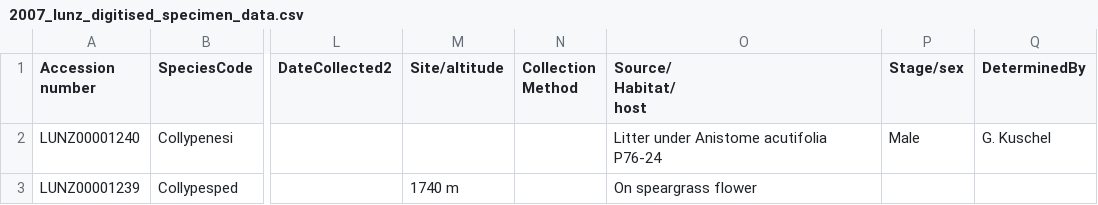
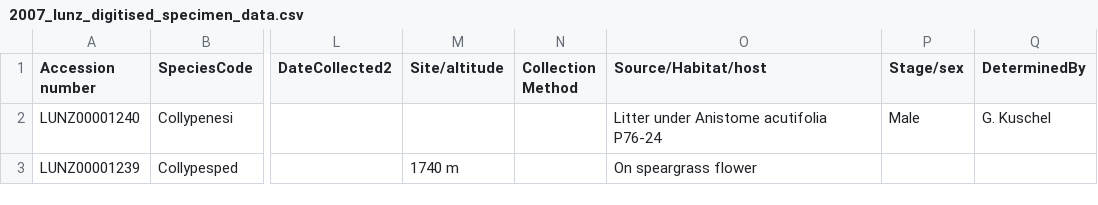
Before and after one commit to nbir012/anagotus.data, a CSV file: data-raw/2007_lunz_digitised_specimen_data.csv, drawn as a sheet; only a part is shown, gaps mark what is left out; ↵ is a line break in a cell; the diff names each change by its address in the sheet, - before the commit and + after, or states it on an @@ line.

```diff
--- a/data-raw/2007_lunz_digitised_specimen_data.csv
+++ b/data-raw/2007_lunz_digitised_specimen_data.csv
-O1: Source/ ↵ Habitat/ ↵ host
+O1: Source/Habitat/host
```
Also changed, not shown: data-raw/20240320_cmnz_digitised_specimen_data.csv, data-raw/2025_anic_digitised_specimen_data.csv, 4 other files.
